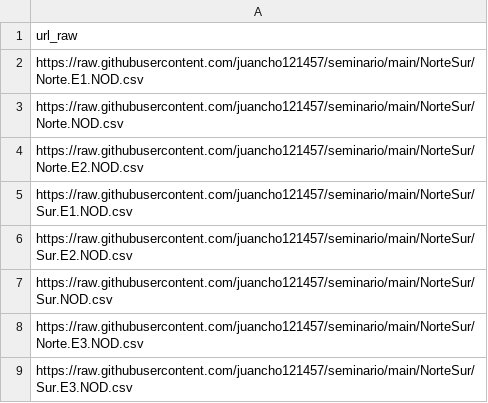
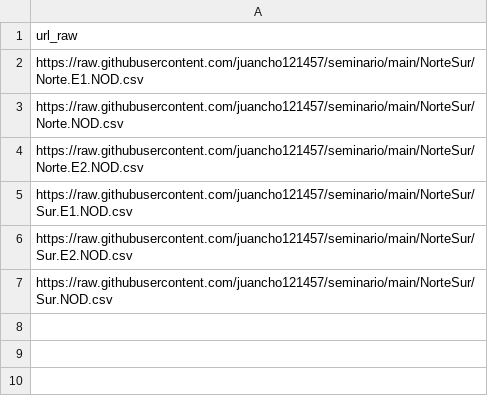
Before and after one commit to juancho121457/seminario, a CSV file: NorteSur/indice.csv, drawn as a sheet; the diff names each change by its address in the sheet, - before the commit and + after, or states it on an @@ line.

Commit message:
Reemplaza indice.csv con archivos actuales

```diff
--- a/NorteSur/indice.csv
+++ b/NorteSur/indice.csv
-row 8: https://raw.githubusercontent.com/juancho121457/seminario/main/NorteSur/Norte.E3.NOD.csv
-row 9: https://raw.githubusercontent.com/juancho121457/seminario/main/NorteSur/Sur.E3.NOD.csv
```
